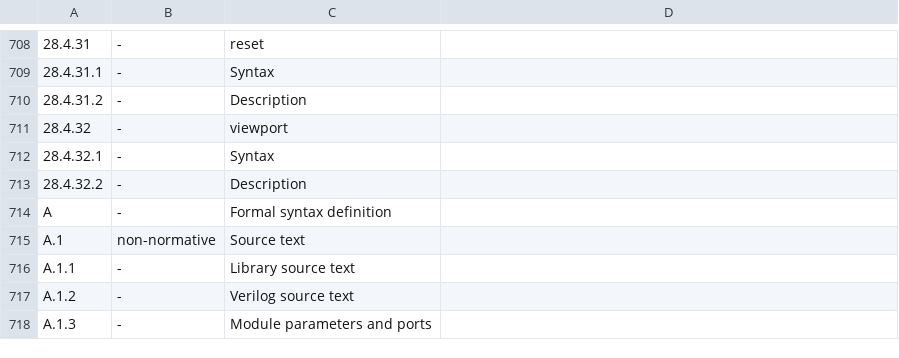
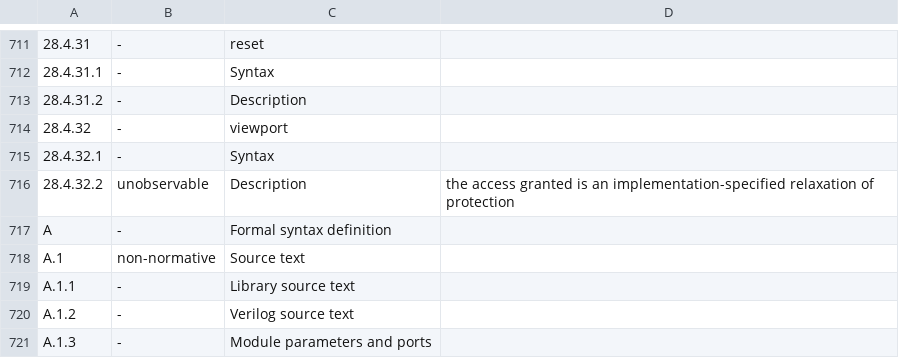
Before and after one commit to Scouren/Conformance-Suite, a TSV file: spec/ieee1364.tsv, drawn as a sheet; only a part is shown, gaps mark what is left out; addresses are those after the commit; the diff covers the shown part only; the diff names each change by its address in the sheet, - before the commit and + after, or states it on an @@ line.

```diff
--- a/spec/ieee1364.tsv
+++ b/spec/ieee1364.tsv
-B716: -
+B716: unobservable
-D716: (empty)
+D716: the access granted is an implementation-specified relaxation of protection
```
Also changed, not shown: 3 added rows, 20 edited cells and row numbers in column A elsewhere in this file, spec/vams.tsv, 6 other files.
